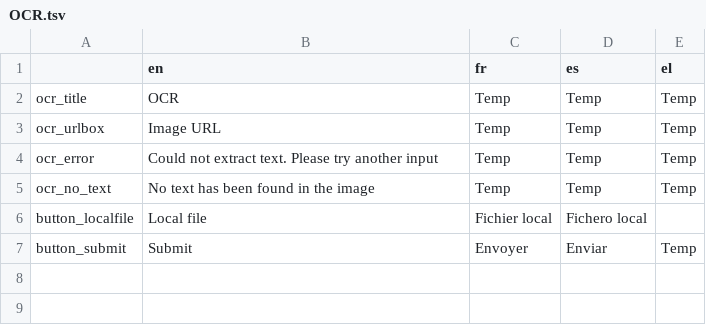
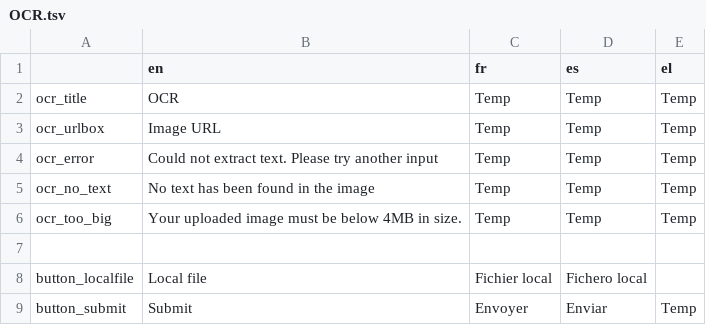
Before and after one commit to AFP-Medialab/verification-plugin, a TSV file: src/LocalDictionary/components/NavItems/tools/OCR.tsv, drawn as a sheet; the diff names each change by its address in the sheet, - before the commit and + after, or states it on an @@ line.

Commit message:
setting an error for uploaded images above 4MB

```diff
--- a/src/LocalDictionary/components/NavItems/tools/OCR.tsv
+++ b/src/LocalDictionary/components/NavItems/tools/OCR.tsv
+row 6: ocr_too_big | Your uploaded image must be below 4MB in size. | Temp | Temp | Temp
+row 7: (empty)
```
Also changed, not shown: 4 other files.
